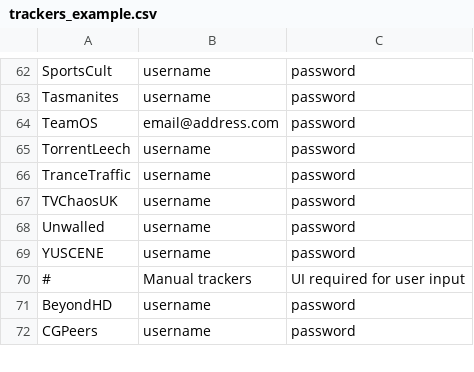
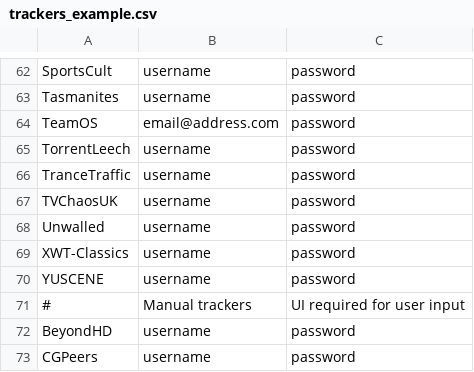
Before and after one commit to zodac-personal/tracker-profiles, a CSV file: docker/trackers_example.csv, drawn as a sheet; only a part is shown, gaps mark what is left out.

Commit message:
[XWT-Classics] Implemented tracker

```diff
--- a/docker/trackers_example.csv
+++ b/docker/trackers_example.csv
@@ -68,2 +68,3 @@ TVChaosUK,username,password
 Unwalled,username,password
+XWT-Classics,username,password
 YUSCENE,username,password
```
Also changed, not shown: 2 other files.
